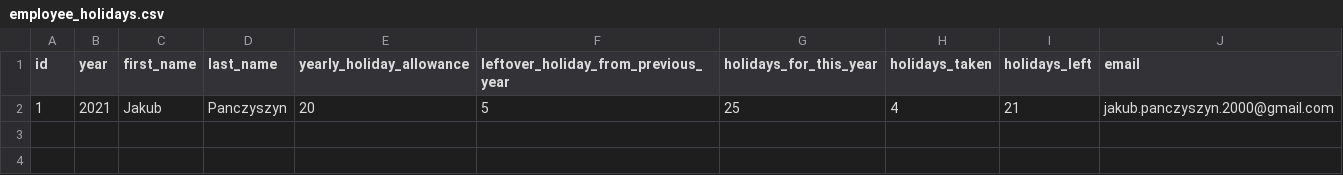
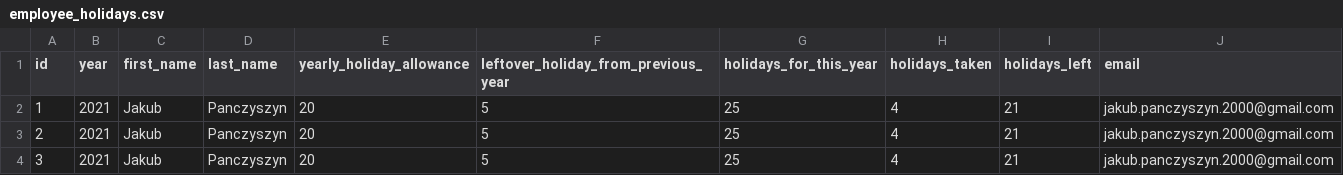
Before and after one commit to ZaTroxPL/SoftwareEngineeringAssignment, a CSV file: employee_holidays.csv, drawn as a sheet; the diff names each change by its address in the sheet, - before the commit and + after, or states it on an @@ line.

Commit message:
added "display table" feature that displays the csv file as a table in the commandline

```diff
--- a/employee_holidays.csv
+++ b/employee_holidays.csv
+row 3: 2 | 2021 | Jakub | Panczyszyn | 20 | 5 | 25 | 4 | 21 | jakub.panczyszyn.2000@gmail.com
+row 4: 3 | 2021 | Jakub | Panczyszyn | 20 | 5 | 25 | 4 | 21 | jakub.panczyszyn.2000@gmail.com
```
Also changed, not shown: 4 other files.
